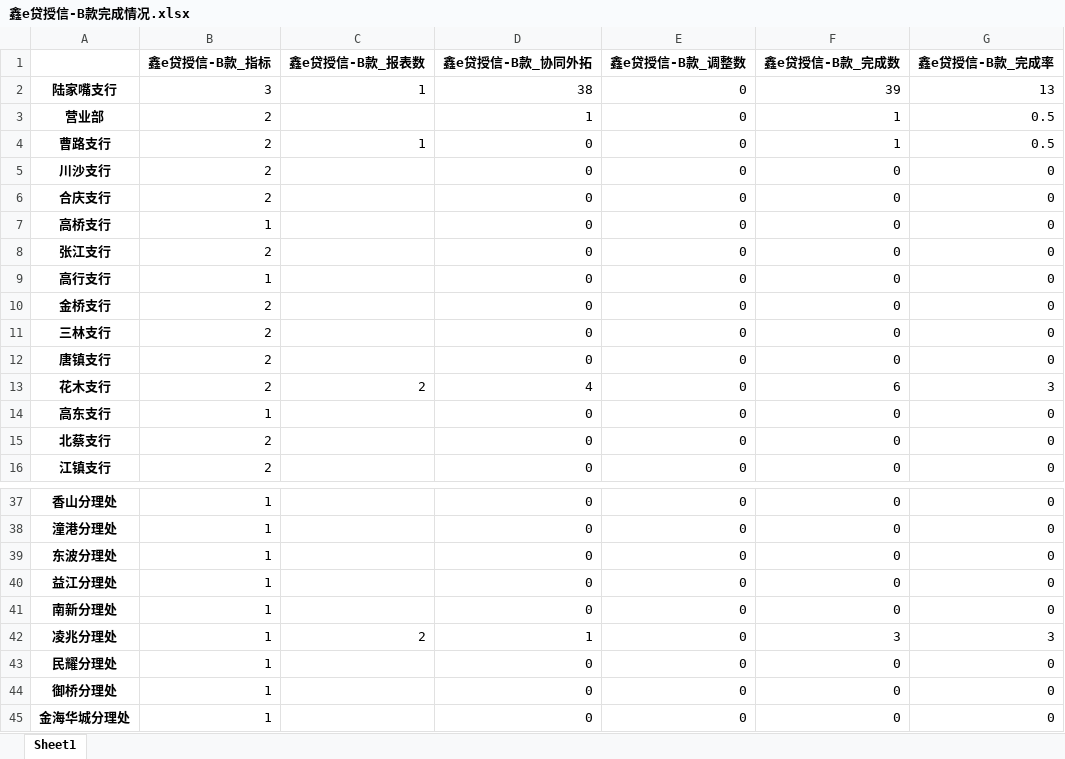
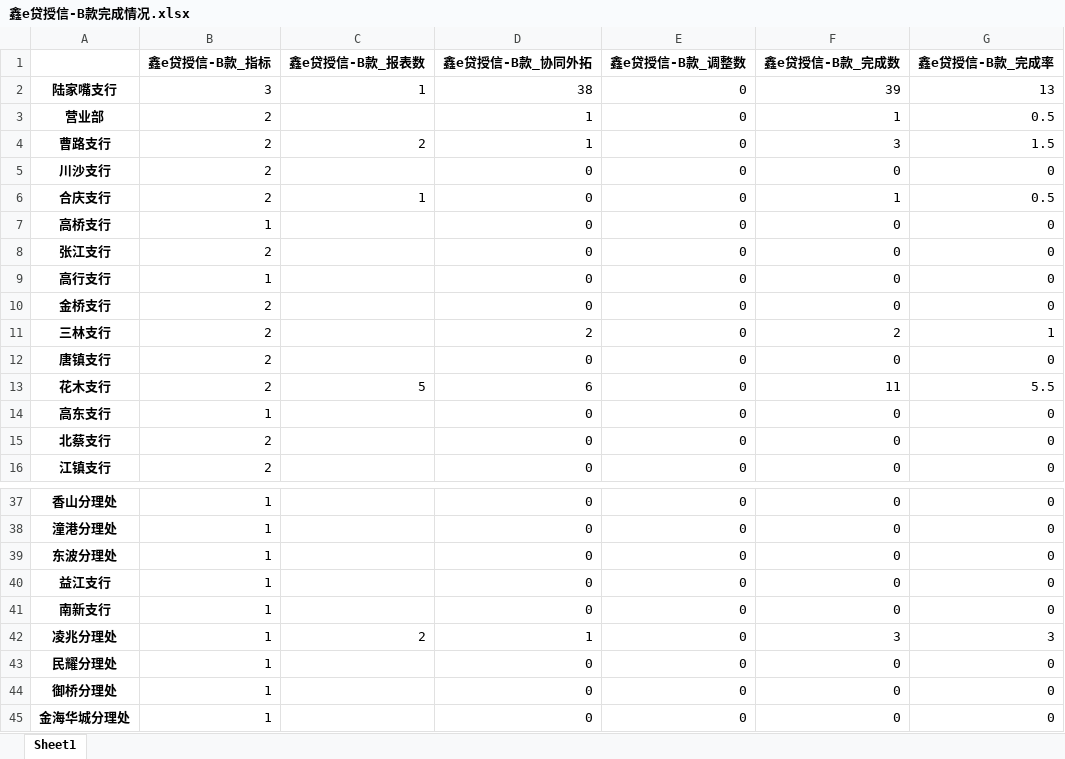
Before and after one commit to nvzi5z2/srcb_daily_report, an Excel workbook: result/鑫e贷授信-B款完成情况.xlsx, sheet Sheet1, drawn as a sheet; only a part is shown, gaps mark what is left out; values as stored, in another font and other column widths than the file's, no borders; the diff names each change by its address in the sheet, - before the commit and + after, or states it on an @@ line.

```diff
--- a/result/鑫e贷授信-B款完成情况.xlsx (sheet Sheet1)
+++ b/result/鑫e贷授信-B款完成情况.xlsx (sheet Sheet1)
-C4 (鑫e贷授信-B款_报表数): 1
+C4 (鑫e贷授信-B款_报表数): 2
-D4 (鑫e贷授信-B款_协同外拓): 0
+D4 (鑫e贷授信-B款_协同外拓): 1
-F4 (鑫e贷授信-B款_完成数): 1
+F4 (鑫e贷授信-B款_完成数): 3
-G4 (鑫e贷授信-B款_完成率): 0.5
+G4 (鑫e贷授信-B款_完成率): 1.5
-C6 (鑫e贷授信-B款_报表数): (empty)
+C6 (鑫e贷授信-B款_报表数): 1
-F6 (鑫e贷授信-B款_完成数): 0
+F6 (鑫e贷授信-B款_完成数): 1
-G6 (鑫e贷授信-B款_完成率): 0
+G6 (鑫e贷授信-B款_完成率): 0.5
-D11 (鑫e贷授信-B款_协同外拓): 0
+D11 (鑫e贷授信-B款_协同外拓): 2
-F11 (鑫e贷授信-B款_完成数): 0
+F11 (鑫e贷授信-B款_完成数): 2
-G11 (鑫e贷授信-B款_完成率): 0
+G11 (鑫e贷授信-B款_完成率): 1
-C13 (鑫e贷授信-B款_报表数): 2
+C13 (鑫e贷授信-B款_报表数): 5
-D13 (鑫e贷授信-B款_协同外拓): 4
+D13 (鑫e贷授信-B款_协同外拓): 6
-F13 (鑫e贷授信-B款_完成数): 6
+F13 (鑫e贷授信-B款_完成数): 11
-G13 (鑫e贷授信-B款_完成率): 3
+G13 (鑫e贷授信-B款_完成率): 5.5
-A40: 益江分理处
+A40: 益江支行
-A41: 南新分理处
+A41: 南新支行
```
Also changed, not shown: result/日报总表.xlsx, result/鑫e贷总授信完成情况.xlsx, 7 other files.
